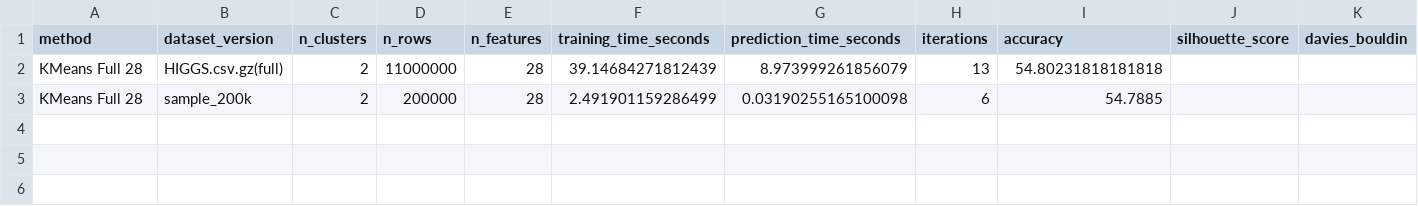
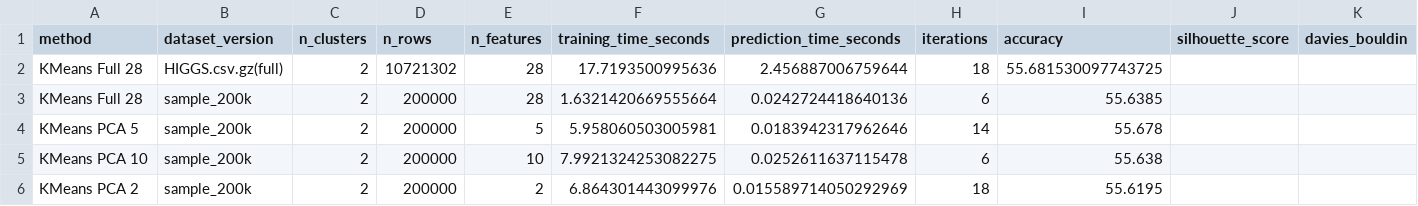
Before and after one commit to AustinK0/CS4630_Group3_Project2, a CSV file: results/metrics/clustering_summary.csv, drawn as a sheet; only a part is shown; rows hold the shown columns only; the diff names each change by its address in the sheet, - before the commit and + after, or states it on an @@ line.

Commit message:
Add PCA KMeans notebooks, metrics, and visualization analysis

```diff
--- a/results/metrics/clustering_summary.csv
+++ b/results/metrics/clustering_summary.csv
-D2 (n_rows): 11000000
+D2 (n_rows): 10721302
-F2 (training_time_seconds): 39.14684271812439
+F2 (training_time_seconds): 17.7193500995636
-G2 (prediction_time_seconds): 8.973999261856079
+G2 (prediction_time_seconds): 2.456887006759644
-H2 (iterations): 13
+H2 (iterations): 18
-I2 (accuracy): 54.80231818181818
+I2 (accuracy): 55.681530097743725
-F3 (training_time_seconds): 2.491901159286499
+F3 (training_time_seconds): 1.6321420669555664
-G3 (prediction_time_seconds): 0.03190255165100098
+G3 (prediction_time_seconds): 0.0242724418640136
-I3 (accuracy): 54.7885
+I3 (accuracy): 55.6385
+row 4: KMeans PCA 5 | sample_200k | 2 | 200000 | 5 | 5.958060503005981 | 0.0183942317962646 | 14 | 55.678
+row 5: KMeans PCA 10 | sample_200k | 2 | 200000 | 10 | 7.9921324253082275 | 0.0252611637115478 | 6 | 55.638
+row 6: KMeans PCA 2 | sample_200k | 2 | 200000 | 2 | 6.864301443099976 | 0.015589714050292969 | 18 | 55.6195
```
Also changed, not shown: 11 other files.
